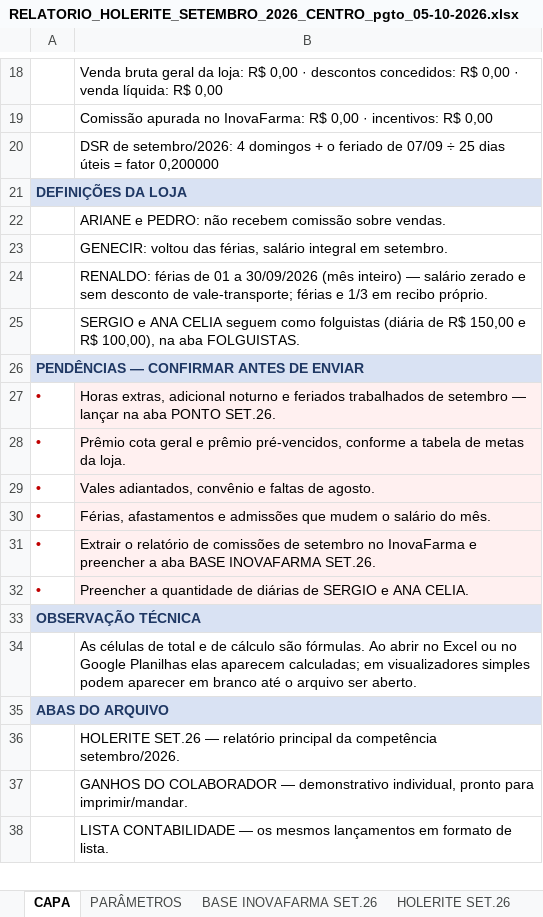
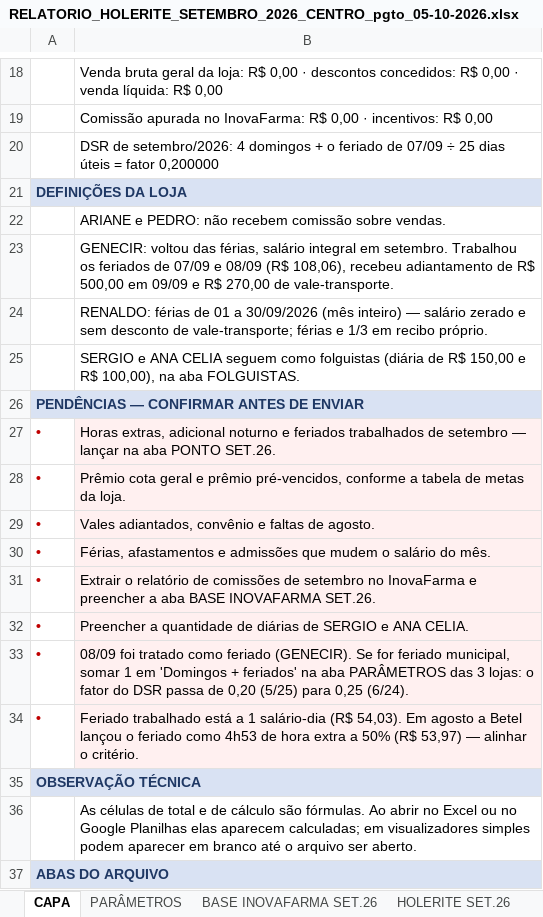
Before and after one commit to Presidentephm/site-farmacia, an Excel workbook: relatorios/contabilidade/RELATORIO_HOLERITE_SETEMBRO_2026_CENTRO_pgto_05-10-2026.xlsx, sheet CAPA, drawn as a sheet; only a part is shown, gaps mark what is left out; the shorter side is filled out with more unchanged rows; values as stored, in another font and other column widths than the file's, no borders; the diff names each change by its address in the sheet, - before the commit and + after, or states it on an @@ line.

```diff
--- a/relatorios/contabilidade/RELATORIO_HOLERITE_SETEMBRO_2026_CENTRO_pgto_05-10-2026.xlsx (sheet CAPA)
+++ b/relatorios/contabilidade/RELATORIO_HOLERITE_SETEMBRO_2026_CENTRO_pgto_05-10-2026.xlsx (sheet CAPA)
-B23: …em setembro.
+B23: …em setembro. Trabalhou os feriados de 07/09 e 08/09 (R$ 108,06), recebeu adiantamento de R$ 500,00 em 09/09 e R$ 270,00 de vale-transporte.
+row 33: • | 08/09 foi tratado como feriado (GENECIR). Se for feriado municipal, somar 1 em 'Domingos + feriados' na aba PARÂMETROS das 3 lojas: o fator do DSR passa de 0,20 (5/25) para 0,25 (6/24).
+row 34: • | Feriado trabalhado está a 1 salário-dia (R$ 54,03). Em agosto a Betel lançou o feriado como 4h53 de hora extra a 50% (R$ 53,97) — alinhar o critério.
```
Also changed, not shown: sheet PONTO SET.26, sheet HOLERITE SET.26, relatorios/contabilidade/RELATORIO_HOLERITE_SETEMBRO_2026_ARRAIAL_pgto_05-10-2026.xlsx, relatorios/contabilidade/RELATORIO_HOLERITE_SETEMBRO_2026_TRANCOSO_pgto_05-10-2026.xlsx, 1 other file.
